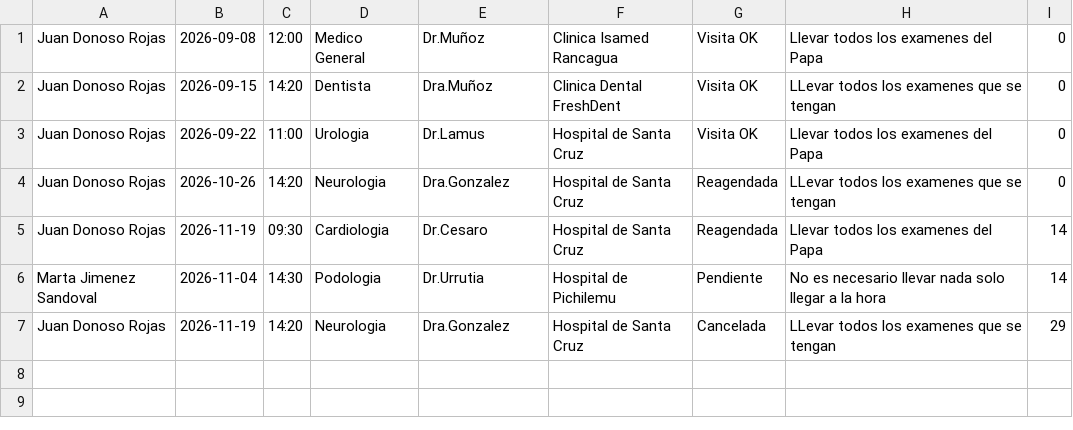
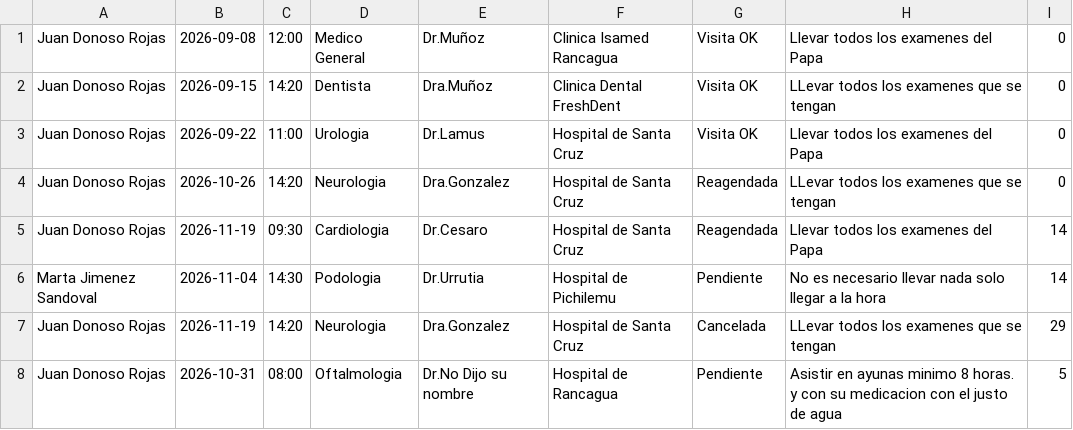
Before and after one commit to masterdog02/Agenda_Medica_Familiar, a CSV file: agenda_medica.csv, drawn as a sheet; the diff names each change by its address in the sheet, - before the commit and + after, or states it on an @@ line.

Commit message:
Add ophthalmology appointment for Juan Donoso Rojas
Added an appointment for Juan Donoso Rojas with an ophthalmologist and included details for the visit.

```diff
--- a/agenda_medica.csv
+++ b/agenda_medica.csv
+row 8: Juan Donoso Rojas | 2026-10-31 | 08:00 | Oftalmologia | Dr.No Dijo su nombre | Hospital de Rancagua | Pendiente | Asistir en ayunas minimo 8 horas. y con su medicacion con el justo de agua | 5
```
